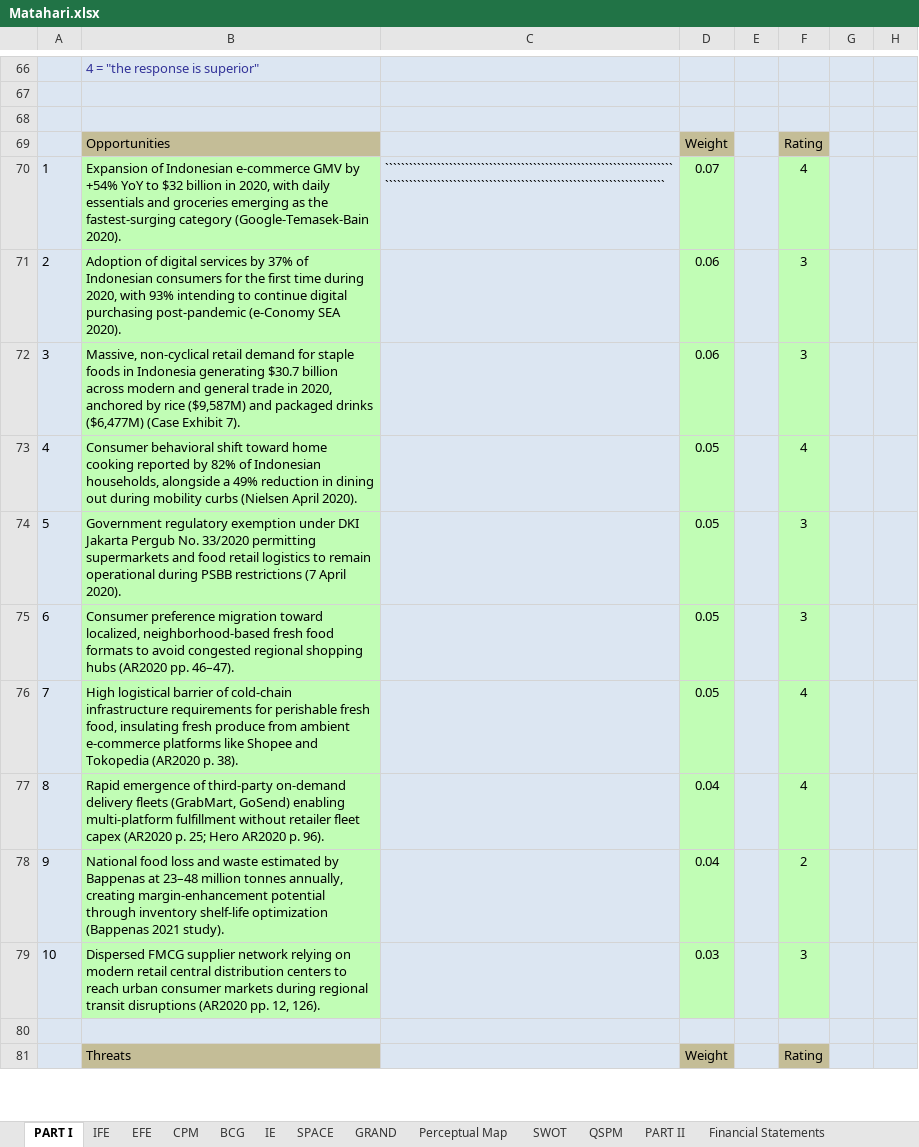
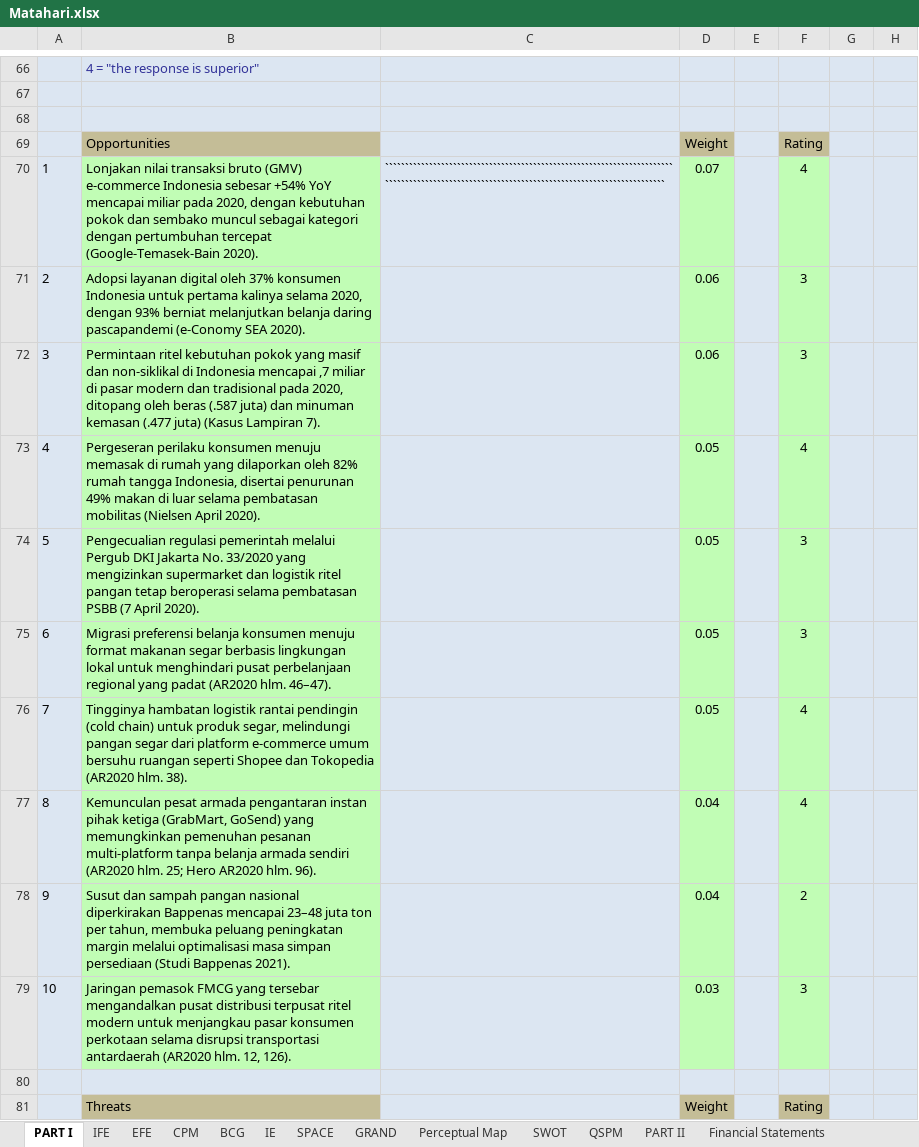
Before and after one commit to faglyramschie7/group7portfolio, an Excel workbook: Matahari.xlsx, sheet PART I, drawn as a sheet; only a part is shown, gaps mark what is left out; values as stored, in another font and other column widths than the file's, no borders; the diff covers the shown part only; the diff names each change by its address in the sheet, - before the commit and + after, or states it on an @@ line.

Commit message:
Complete Bahasa Indonesia translation for Matahari.xlsx and presentation, set Indonesian as default, and add script cache buster

```diff
--- a/Matahari.xlsx (sheet PART I)
+++ b/Matahari.xlsx (sheet PART I)
-B70: Expansion of Indonesian e-commerce GMV by +54% YoY to $32 billion in 2020, with daily essentials and groceries emerging as the fastest-surging category (Google-Temasek-Bain 2020).
+B70: Lonjakan nilai transaksi bruto (GMV) e-commerce Indonesia sebesar +54% YoY mencapai miliar pada 2020, dengan kebutuhan pokok dan sembako muncul sebagai kategori dengan pertumbuhan tercepat (Google-Temasek-Bain 2020).
-B71: Adoption of digital services by 37% of Indonesian consumers for the first time during 2020, with 93% intending to continue digital purchasing post-pandemic (e-Conomy SEA…
+B71: Adopsi layanan digital oleh 37% konsumen Indonesia untuk pertama kalinya selama 2020, dengan 93% berniat melanjutkan belanja daring pascapandemi (e-Conomy SEA…
-B72: Massive, non-cyclical retail demand for staple foods in Indonesia generating $30.7 billion across modern and general trade in 2020, anchored by rice ($9,587M) and packaged drinks ($6,477M) (Case Exhibit 7).
+B72: Permintaan ritel kebutuhan pokok yang masif dan non-siklikal di Indonesia mencapai ,7 miliar di pasar modern dan tradisional pada 2020, ditopang oleh beras (.587 juta) dan minuman kemasan (.477 juta) (Kasus Lampiran 7).
-B73: Consumer behavioral shift toward home cooking reported by 82% of Indonesian households, alongside a 49% reduction in dining out during mobility curbs (Nielsen April…
+B73: Pergeseran perilaku konsumen menuju memasak di rumah yang dilaporkan oleh 82% rumah tangga Indonesia, disertai penurunan 49% makan di luar selama pembatasan mobilitas (Nielsen April…
-B74: Government regulatory exemption under DKI Jakarta Pergub No. 33/2020 permitting supermarkets and food retail logistics to remain operational during PSBB restrictions (7 April…
+B74: Pengecualian regulasi pemerintah melalui Pergub DKI Jakarta No. 33/2020 yang mengizinkan supermarket dan logistik ritel pangan tetap beroperasi selama pembatasan PSBB (7 April…
-B75: Consumer preference migration toward localized, neighborhood-based fresh food formats to avoid congested regional shopping hubs (AR2020 pp. 46–47).
+B75: Migrasi preferensi belanja konsumen menuju format makanan segar berbasis lingkungan lokal untuk menghindari pusat perbelanjaan regional yang padat (AR2020 hlm. 46–47).
-B76: High logistical barrier of cold-chain infrastructure requirements for perishable fresh food, insulating fresh produce from ambient e-commerce platforms like Shopee and Tokopedia (AR2020 p. 38).
+B76: Tingginya hambatan logistik rantai pendingin (cold chain) untuk produk segar, melindungi pangan segar dari platform e-commerce umum bersuhu ruangan seperti Shopee dan Tokopedia (AR2020 hlm. 38).
-B77: Rapid emergence of third-party on-demand delivery fleets (GrabMart, GoSend) enabling multi-platform fulfillment without retailer fleet capex (AR2020 p. 25; Hero AR2020 p. 96).
+B77: Kemunculan pesat armada pengantaran instan pihak ketiga (GrabMart, GoSend) yang memungkinkan pemenuhan pesanan multi-platform tanpa belanja armada sendiri (AR2020 hlm. 25; Hero AR2020 hlm. 96).
-B78: National food loss and waste estimated by Bappenas at 23–48 million tonnes annually, creating margin-enhancement potential through inventory shelf-life optimization (Bappenas 2021 study).
+B78: Susut dan sampah pangan nasional diperkirakan Bappenas mencapai 23–48 juta ton per tahun, membuka peluang peningkatan margin melalui optimalisasi masa simpan persediaan (Studi Bappenas 2021).
-B79: Dispersed FMCG supplier network relying on modern retail central distribution centers to reach urban consumer markets during regional transit disruptions (AR2020 pp. 12, 126).
+B79: Jaringan pemasok FMCG yang tersebar mengandalkan pusat distribusi terpusat ritel modern untuk menjangkau pasar konsumen perkotaan selama disrupsi transportasi antardaerah (AR2020 hlm. 12, 126).
```
Also changed, not shown: 39 edited cells elsewhere in this sheet, sheet SWOT, 2 other files.
